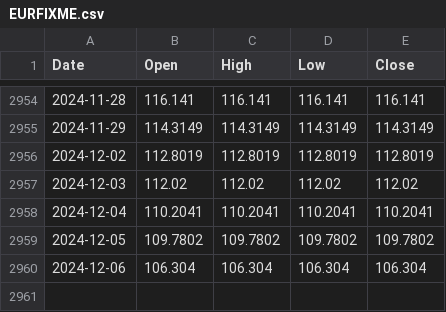
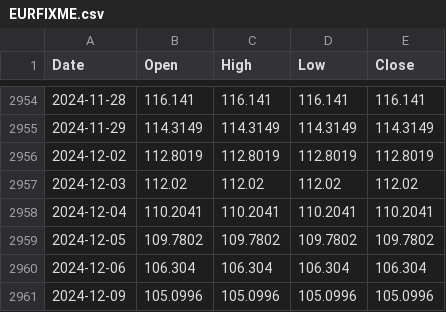
Before and after one commit to ruslanbay/moex, a CSV file: data/EURFIXME.csv, drawn as a sheet; only a part is shown, gaps mark what is left out.

```diff
--- a/data/EURFIXME.csv
+++ b/data/EURFIXME.csv
@@ -2960 +2960,2 @@ Date,Open,High,Low,Close
 2024-12-06,106.304,106.304,106.304,106.304
+2024-12-09,105.0996,105.0996,105.0996,105.0996
```
Also changed, not shown: data/CNYFIXME.csv, data/USDFIXME.csv.
